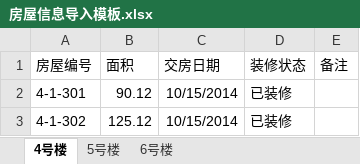
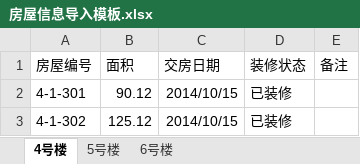
Before and after one commit to damjam/fromsvn, an Excel workbook: hncj/WebRoot/template/房屋信息导入模板.xlsx, sheet 4号楼, drawn as a sheet; values as stored, in another font and other column widths than the file's, no borders; the diff names each change by its address in the sheet, - before the commit and + after, or states it on an @@ line.

```diff
--- a/hncj/WebRoot/template/房屋信息导入模板.xlsx (sheet 4号楼)
+++ b/hncj/WebRoot/template/房屋信息导入模板.xlsx (sheet 4号楼)
-C2:C3 (交房日期): 10/15/2014
+C2:C3 (交房日期): 2014/10/15
```
Also changed, not shown: 7 other files.
